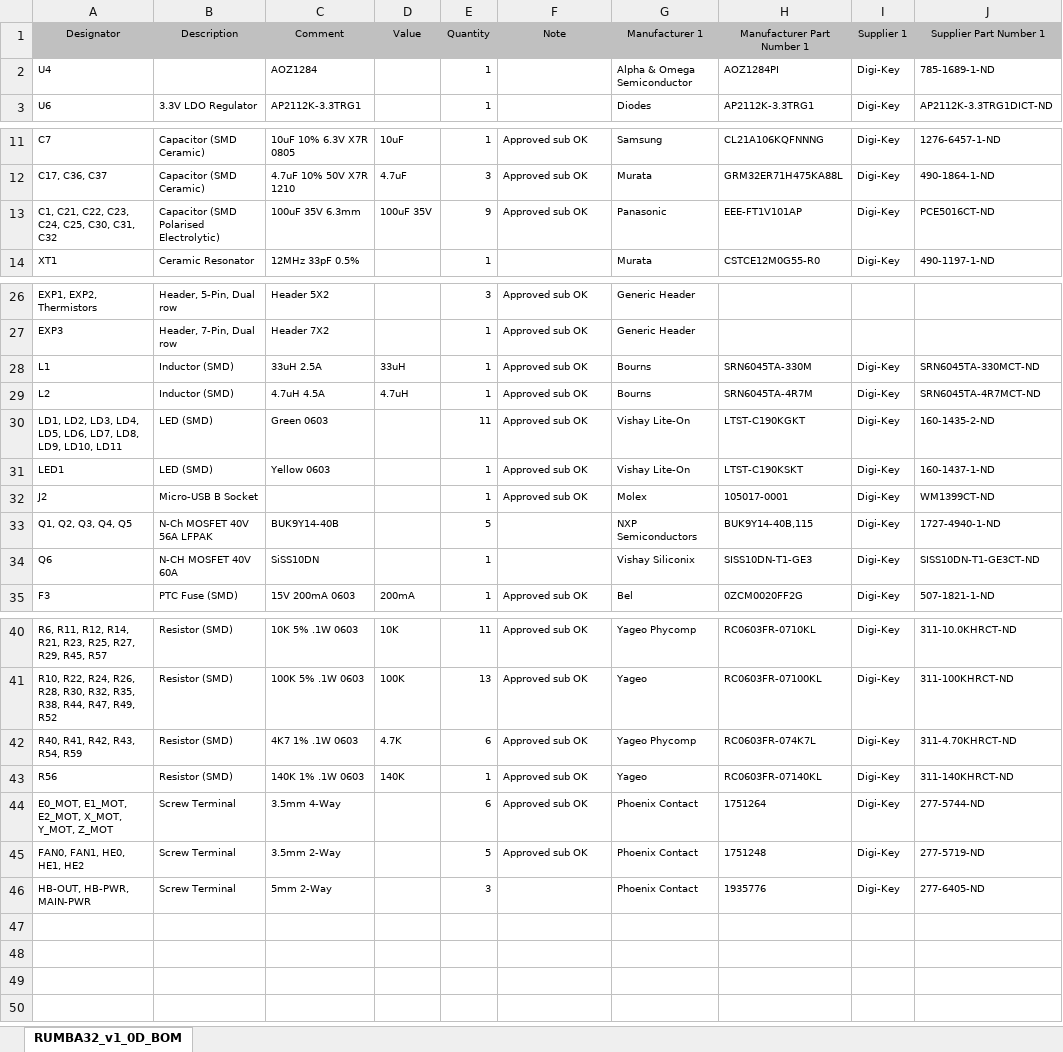
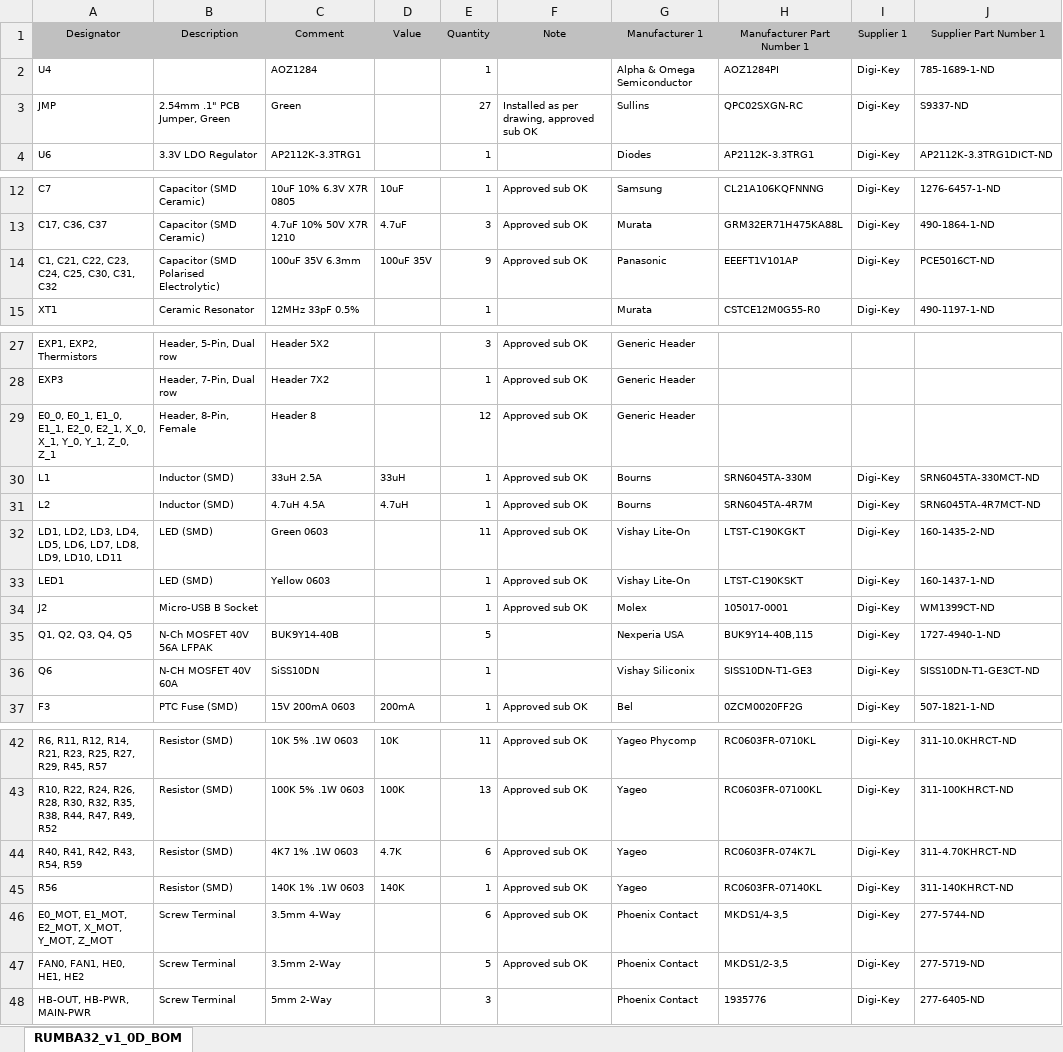
Before and after one commit to Aus3D/RUMBA32, an Excel workbook: Source/Project Outputs for RUMBA32/RUMBA32_v1_0D_BOM.xlsx, sheet RUMBA32_v1_0D_BOM, drawn as a sheet; only a part is shown, gaps mark what is left out; values as stored, in another font and other column widths than the file's, no borders; addresses are those after the commit; the diff names each change by its address in the sheet, - before the commit and + after, or states it on an @@ line.

Commit message:
Add jumpers to schematic, BOM, drawing

```diff
--- a/Source/Project Outputs for RUMBA32/RUMBA32_v1_0D_BOM.xlsx (sheet RUMBA32_v1_0D_BOM)
+++ b/Source/Project Outputs for RUMBA32/RUMBA32_v1_0D_BOM.xlsx (sheet RUMBA32_v1_0D_BOM)
+row 3: JMP | 2.54mm .1" PCB Jumper, Green | Green |  | 27 | Installed as per drawing, approved sub OK | Sullins | QPC02SXGN-RC | Digi-Key | S9337-ND
-H14 (Manufacturer Part Number 1): EEE-FT1V101AP
+H14 (Manufacturer Part Number 1): EEEFT1V101AP
+row 29: E0_0, E0_1, E1_0, E1_1, E2_0, E2_1, X_0, X_1, Y_0, Y_1, Z_0, Z_1 | Header, 8-Pin, Female | Header 8 |  | 12 | Approved sub OK | Generic Header
-G35 (Manufacturer 1): NXP Semiconductors
+G35 (Manufacturer 1): Nexperia USA
-G44 (Manufacturer 1): Yageo Phycomp
+G44 (Manufacturer 1): Yageo
-H46 (Manufacturer Part Number 1): 1751264
+H46 (Manufacturer Part Number 1): MKDS1/4-3,5
-H47 (Manufacturer Part Number 1): 1751248
+H47 (Manufacturer Part Number 1): MKDS1/2-3,5
```
Also changed, not shown: 3 other files.
